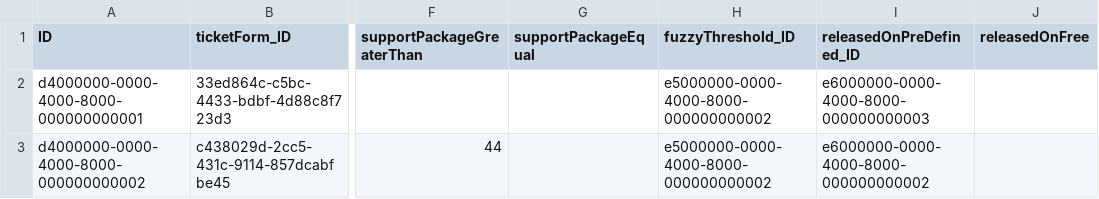
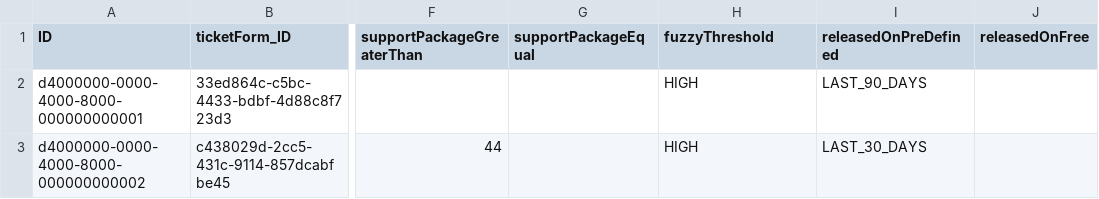
Before and after one commit to viratsrivastava-cpu/ITSM, a CSV file: db/data/itsm.txn-SAPNoteSearchCriteria.csv, drawn as a sheet; only a part is shown, gaps mark what is left out; the diff names each change by its address in the sheet, - before the commit and + after, or states it on an @@ line.

```diff
--- a/db/data/itsm.txn-SAPNoteSearchCriteria.csv
+++ b/db/data/itsm.txn-SAPNoteSearchCriteria.csv
-H1: fuzzyThreshold_ID
+H1: fuzzyThreshold
-I1: releasedOnPreDefined_ID
+I1: releasedOnPreDefined
-H2:H3 (fuzzyThreshold): e5000000-0000-4000-8000-000000000002
+H2:H3 (fuzzyThreshold): HIGH
-I2 (releasedOnPreDefined): e6000000-0000-4000-8000-000000000003
+I2 (releasedOnPreDefined): LAST_90_DAYS
-I3 (releasedOnPreDefined): e6000000-0000-4000-8000-000000000002
+I3 (releasedOnPreDefined): LAST_30_DAYS
```
Also changed, not shown: db/data/itsm.txn-IncidentForm.csv, db/data/itsm.txn-ScheduledAction.csv, 8 other files.
